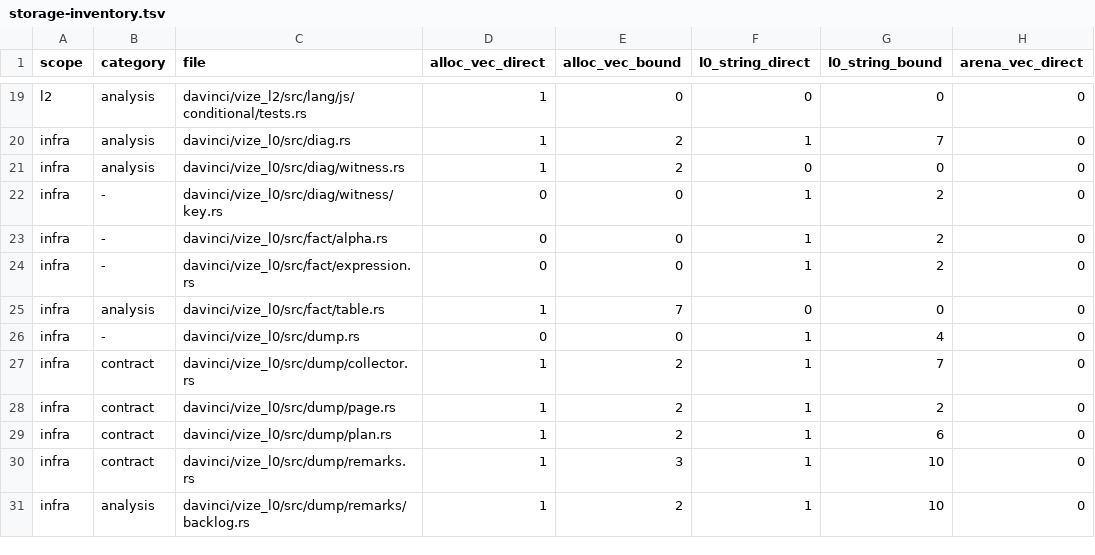
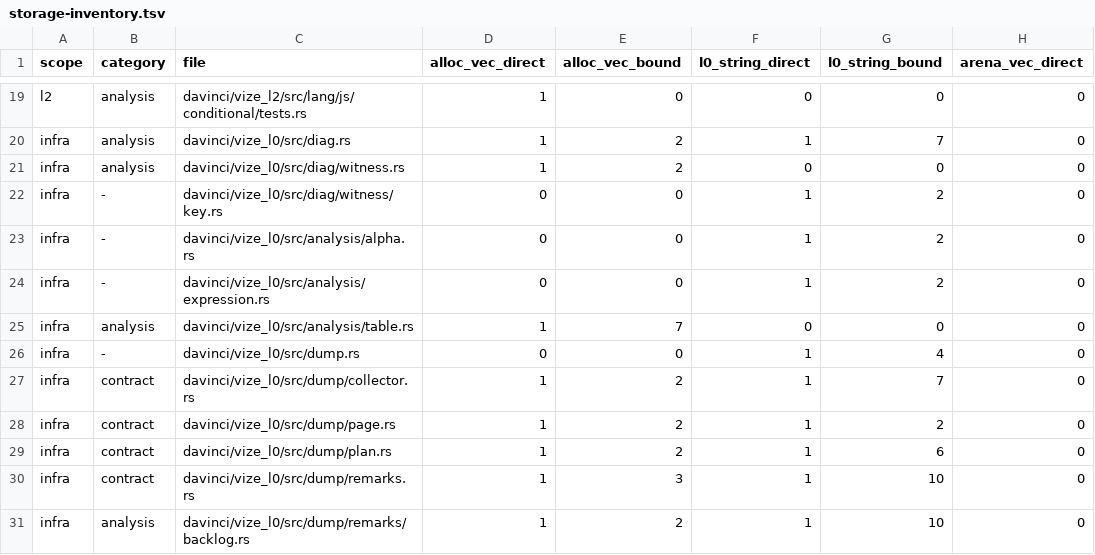
Before and after one commit to ubugeeei-prod/vize, a TSV file: docs/davinci/plan/storage-inventory.tsv, drawn as a sheet; only a part is shown, gaps mark what is left out; the diff names each change by its address in the sheet, - before the commit and + after, or states it on an @@ line.

Commit message:
test(tooling): follow the analysis module and type renames in Davinci inventories and source assertions

```diff
--- a/docs/davinci/plan/storage-inventory.tsv
+++ b/docs/davinci/plan/storage-inventory.tsv
-C23 (file): davinci/vize_l0/src/fact/alpha.rs
+C23 (file): davinci/vize_l0/src/analysis/alpha.rs
-C24 (file): davinci/vize_l0/src/fact/expression.rs
+C24 (file): davinci/vize_l0/src/analysis/expression.rs
-C25 (file): davinci/vize_l0/src/fact/table.rs
+C25 (file): davinci/vize_l0/src/analysis/table.rs
```
Also changed, not shown: tools/config/readability-baseline.tsv, 5 other files.
